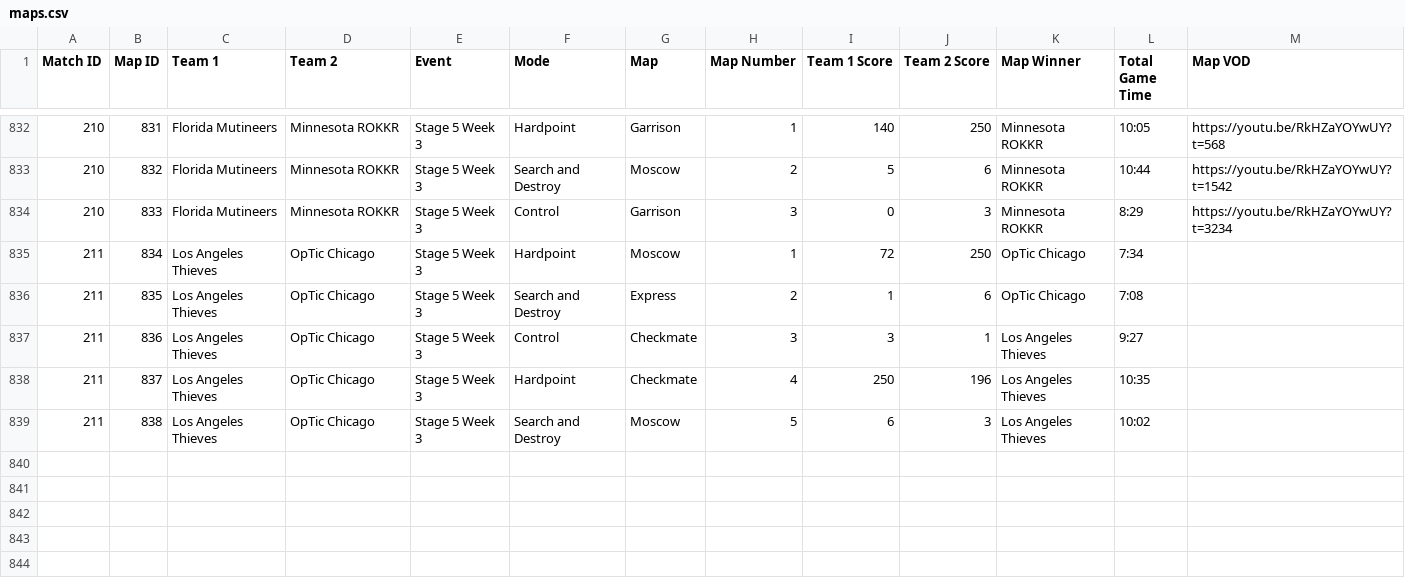
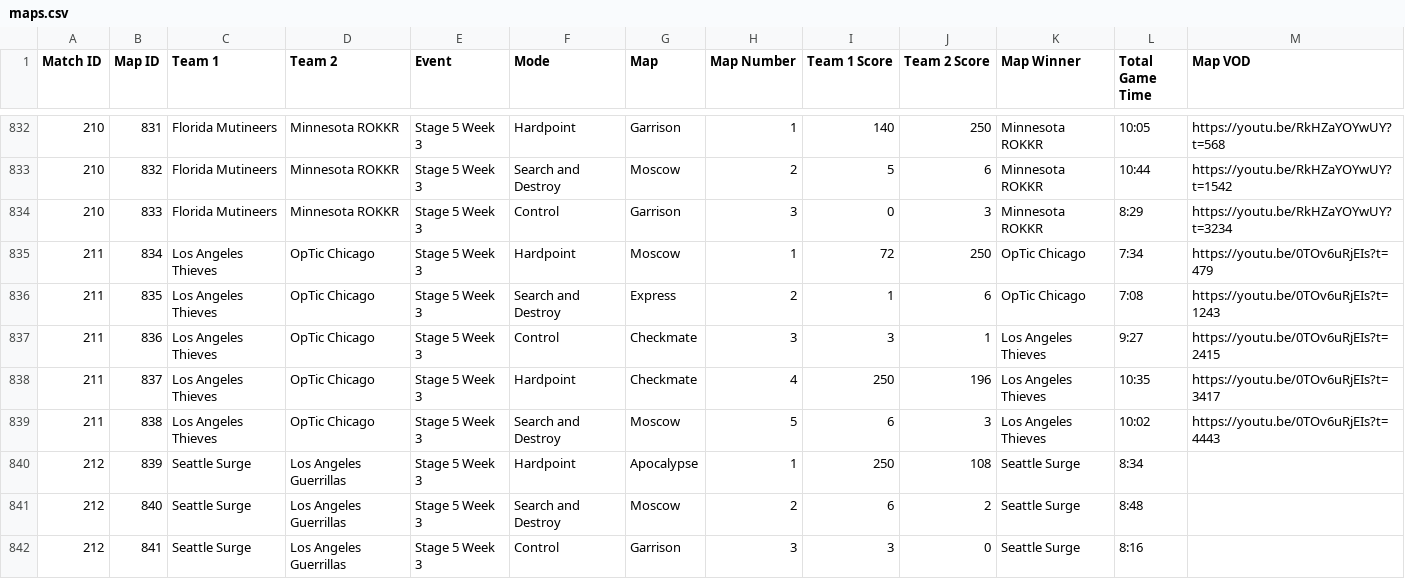
Before and after one commit to cford23/cod-stats-tool, a CSV file: data/maps.csv, drawn as a sheet; only a part is shown, gaps mark what is left out.

```diff
--- a/data/maps.csv
+++ b/data/maps.csv
@@ -834,6 +834,9 @@ Match ID,Map ID,Team 1,Team 2,Event,Mode,Map,Map Number,Team 1 Score,Team 2 Scor
 210,833,Florida Mutineers,Minnesota ROKKR,Stage 5 Week 3,Control,Garrison,3,0,3,Minnesota ROKKR,8:29,https://youtu.be/RkHZaYOYwUY?t=3234
-211,834,Los Angeles Thieves,OpTic Chicago,Stage 5 Week 3,Hardpoint,Moscow,1,72,250,OpTic Chicago,7:34
-211,835,Los Angeles Thieves,OpTic Chicago,Stage 5 Week 3,Search and Destroy,Express,2,1,6,OpTic Chicago,7:08
-211,836,Los Angeles Thieves,OpTic Chicago,Stage 5 Week 3,Control,Checkmate,3,3,1,Los Angeles Thieves,9:27
-211,837,Los Angeles Thieves,OpTic Chicago,Stage 5 Week 3,Hardpoint,Checkmate,4,250,196,Los Angeles Thieves,10:35
-211,838,Los Angeles Thieves,OpTic Chicago,Stage 5 Week 3,Search and Destroy,Moscow,5,6,3,Los Angeles Thieves,10:02
+211,834,Los Angeles Thieves,OpTic Chicago,Stage 5 Week 3,Hardpoint,Moscow,1,72,250,OpTic Chicago,7:34,https://youtu.be/0TOv6uRjEIs?t=479
+211,835,Los Angeles Thieves,OpTic Chicago,Stage 5 Week 3,Search and Destroy,Express,2,1,6,OpTic Chicago,7:08,https://youtu.be/0TOv6uRjEIs?t=1243
+211,836,Los Angeles Thieves,OpTic Chicago,Stage 5 Week 3,Control,Checkmate,3,3,1,Los Angeles Thieves,9:27,https://youtu.be/0TOv6uRjEIs?t=2415
+211,837,Los Angeles Thieves,OpTic Chicago,Stage 5 Week 3,Hardpoint,Checkmate,4,250,196,Los Angeles Thieves,10:35,https://youtu.be/0TOv6uRjEIs?t=3417
+211,838,Los Angeles Thieves,OpTic Chicago,Stage 5 Week 3,Search and Destroy,Moscow,5,6,3,Los Angeles Thieves,10:02,https://youtu.be/0TOv6uRjEIs?t=4443
+212,839,Seattle Surge,Los Angeles Guerrillas,Stage 5 Week 3,Hardpoint,Apocalypse,1,250,108,Seattle Surge,8:34
+212,840,Seattle Surge,Los Angeles Guerrillas,Stage 5 Week 3,Search and Destroy,Moscow,2,6,2,Seattle Surge,8:48
+212,841,Seattle Surge,Los Angeles Guerrillas,Stage 5 Week 3,Control,Garrison,3,3,0,Seattle Surge,8:16
```
Also changed, not shown: data/matches.csv, data/players.csv.
